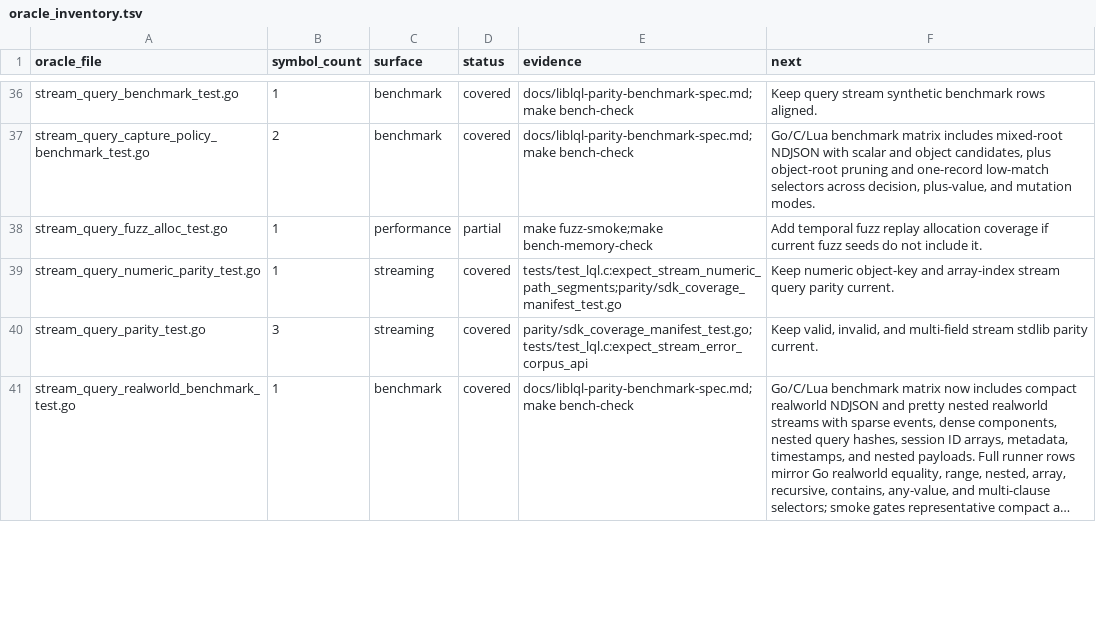
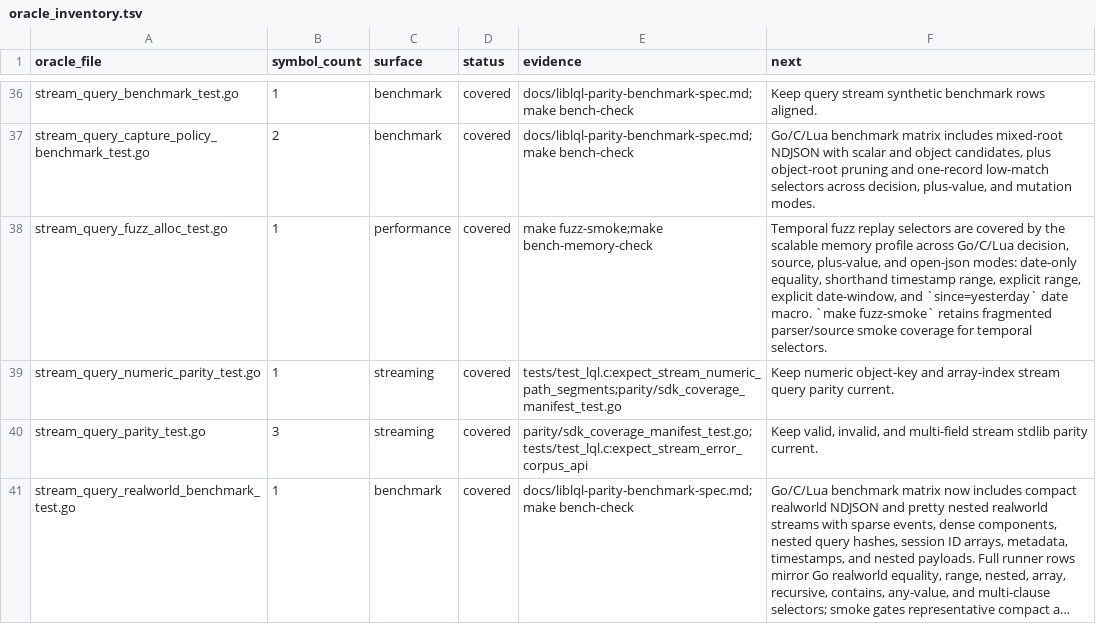
Before and after one commit to sa6mwa/liblql, a TSV file: parity/oracle_inventory.tsv, drawn as a sheet; only a part is shown, gaps mark what is left out; long unchanged cells end in ….

Commit message:
test(bench): gate temporal fuzz memory cases

```diff
--- a/parity/oracle_inventory.tsv
+++ b/parity/oracle_inventory.tsv
@@ -37,3 +37,3 @@ stream_query_benchmark_test.go	1	benchmark	covered	docs/liblql-parity-benchmark-
 stream_query_capture_policy_benchmark_test.go	2	benchmark	covered	docs/liblql-parity-benchmark-spec.md;make bench-check	Go/C/Lua benchmark matrix includes mixed-root NDJSON with scalar and object candidates, plus object-root pruning and one-record low-match selectors across decision, plus-value, and mutation modes.
-stream_query_fuzz_alloc_test.go	1	performance	partial	make fuzz-smoke;make bench-memory-check	Add temporal fuzz replay allocation coverage if current fuzz seeds do not include it.
+stream_query_fuzz_alloc_test.go	1	performance	covered	make fuzz-smoke;make bench-memory-check	Temporal fuzz replay selectors are covered by the scalable memory profile across Go/C/Lua decision, source, plus-value, and open-json modes: date-only equality, shorthand timestamp range, explicit range, explicit date-window, and `since=yesterday` date macro. `make fuzz-smoke` retains fragmented parser/source smoke coverage for temporal selectors.
 stream_query_numeric_parity_test.go	1	streaming	covered	tests/test_lql.c:expect_stream_numeric_path_segments;parity/sdk_coverage_manifest_test.go	Keep numeric object-key and array-index stream query parity current.
```
Also changed, not shown: 2 other files.
